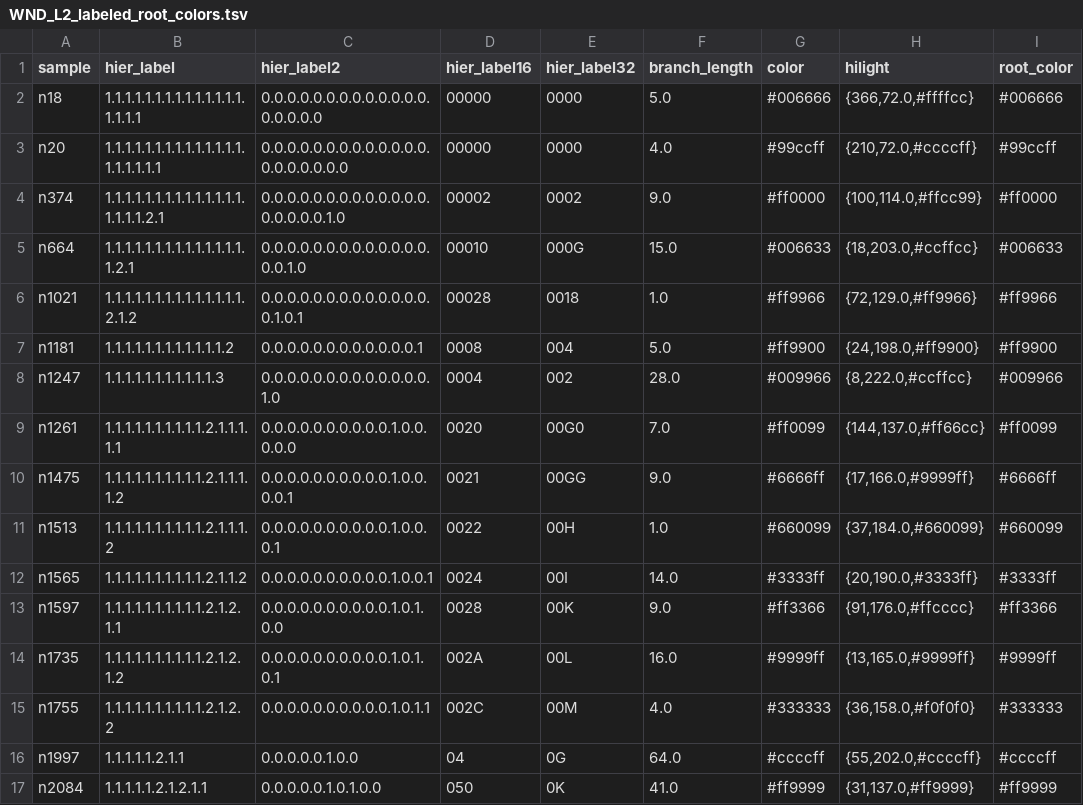
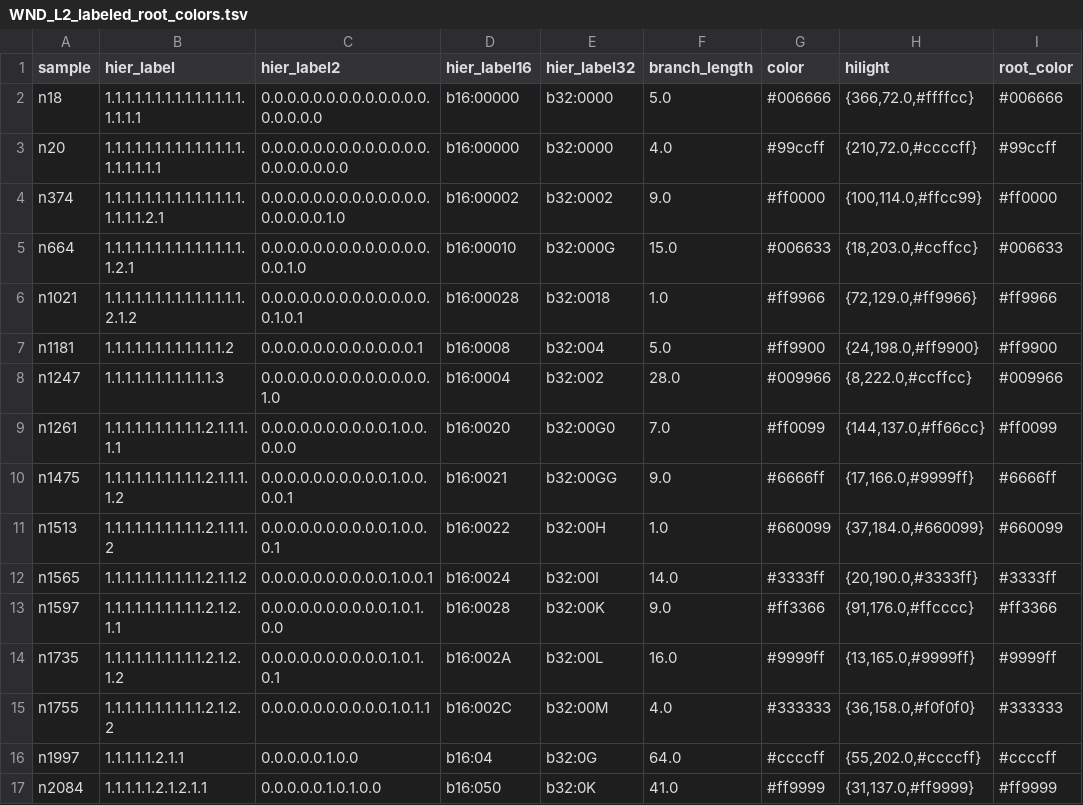
Before and after one commit to adipi71/newick-tools, a TSV file: output/WND_L2_labeled_root_colors.tsv, drawn as a sheet.

Commit message:
hier codes indicate base (16/32) prefix. mermaid diagram of  label_and_nexus.sh

```diff
--- a/output/WND_L2_labeled_root_colors.tsv
+++ b/output/WND_L2_labeled_root_colors.tsv
@@ -1,17 +1,17 @@
 sample	hier_label	hier_label2	hier_label16	hier_label32	branch_length	color	hilight	root_color
-n18	1.1.1.1.1.1.1.1.1.1.1.1.1.1.1.1.1.1	0.0.0.0.0.0.0.0.0.0.0.0.0.0.0.0.0.0	00000	0000	5.0	#006666	{366,72.0,#ffffcc}	#006666
-n20	1.1.1.1.1.1.1.1.1.1.1.1.1.1.1.1.1.1.1.1	0.0.0.0.0.0.0.0.0.0.0.0.0.0.0.0.0.0.0.0	00000	0000	4.0	#99ccff	{210,72.0,#ccccff}	#99ccff
-n374	1.1.1.1.1.1.1.1.1.1.1.1.1.1.1.1.1.1.2.1	0.0.0.0.0.0.0.0.0.0.0.0.0.0.0.0.0.0.1.0	00002	0002	9.0	#ff0000	{100,114.0,#ffcc99}	#ff0000
-n664	1.1.1.1.1.1.1.1.1.1.1.1.1.1.1.2.1	0.0.0.0.0.0.0.0.0.0.0.0.0.0.0.1.0	00010	000G	15.0	#006633	{18,203.0,#ccffcc}	#006633
-n1021	1.1.1.1.1.1.1.1.1.1.1.1.1.1.2.1.2	0.0.0.0.0.0.0.0.0.0.0.0.0.0.1.0.1	00028	0018	1.0	#ff9966	{72,129.0,#ff9966}	#ff9966
-n1181	1.1.1.1.1.1.1.1.1.1.1.1.2	0.0.0.0.0.0.0.0.0.0.0.0.1	0008	004	5.0	#ff9900	{24,198.0,#ff9900}	#ff9900
-n1247	1.1.1.1.1.1.1.1.1.1.1.3	0.0.0.0.0.0.0.0.0.0.0.0.0.1.0	0004	002	28.0	#009966	{8,222.0,#ccffcc}	#009966
-n1261	1.1.1.1.1.1.1.1.1.1.2.1.1.1.1.1	0.0.0.0.0.0.0.0.0.0.1.0.0.0.0.0	0020	00G0	7.0	#ff0099	{144,137.0,#ff66cc}	#ff0099
-n1475	1.1.1.1.1.1.1.1.1.1.2.1.1.1.1.2	0.0.0.0.0.0.0.0.0.0.1.0.0.0.0.1	0021	00GG	9.0	#6666ff	{17,166.0,#9999ff}	#6666ff
-n1513	1.1.1.1.1.1.1.1.1.1.2.1.1.1.2	0.0.0.0.0.0.0.0.0.0.1.0.0.0.1	0022	00H	1.0	#660099	{37,184.0,#660099}	#660099
-n1565	1.1.1.1.1.1.1.1.1.1.2.1.1.2	0.0.0.0.0.0.0.0.0.0.1.0.0.1	0024	00I	14.0	#3333ff	{20,190.0,#3333ff}	#3333ff
-n1597	1.1.1.1.1.1.1.1.1.1.2.1.2.1.1	0.0.0.0.0.0.0.0.0.0.1.0.1.0.0	0028	00K	9.0	#ff3366	{91,176.0,#ffcccc}	#ff3366
-n1735	1.1.1.1.1.1.1.1.1.1.2.1.2.1.2	0.0.0.0.0.0.0.0.0.0.1.0.1.0.1	002A	00L	16.0	#9999ff	{13,165.0,#9999ff}	#9999ff
-n1755	1.1.1.1.1.1.1.1.1.1.2.1.2.2	0.0.0.0.0.0.0.0.0.0.1.0.1.1	002C	00M	4.0	#333333	{36,158.0,#f0f0f0}	#333333
-n1997	1.1.1.1.1.2.1.1	0.0.0.0.0.1.0.0	04	0G	64.0	#ccccff	{55,202.0,#ccccff}	#ccccff
-n2084	1.1.1.1.1.2.1.2.1.1	0.0.0.0.0.1.0.1.0.0	050	0K	41.0	#ff9999	{31,137.0,#ff9999}	#ff9999
+n18	1.1.1.1.1.1.1.1.1.1.1.1.1.1.1.1.1.1	0.0.0.0.0.0.0.0.0.0.0.0.0.0.0.0.0.0	b16:00000	b32:0000	5.0	#006666	{366,72.0,#ffffcc}	#006666
+n20	1.1.1.1.1.1.1.1.1.1.1.1.1.1.1.1.1.1.1.1	0.0.0.0.0.0.0.0.0.0.0.0.0.0.0.0.0.0.0.0	b16:00000	b32:0000	4.0	#99ccff	{210,72.0,#ccccff}	#99ccff
+n374	1.1.1.1.1.1.1.1.1.1.1.1.1.1.1.1.1.1.2.1	0.0.0.0.0.0.0.0.0.0.0.0.0.0.0.0.0.0.1.0	b16:00002	b32:0002	9.0	#ff0000	{100,114.0,#ffcc99}	#ff0000
+n664	1.1.1.1.1.1.1.1.1.1.1.1.1.1.1.2.1	0.0.0.0.0.0.0.0.0.0.0.0.0.0.0.1.0	b16:00010	b32:000G	15.0	#006633	{18,203.0,#ccffcc}	#006633
+n1021	1.1.1.1.1.1.1.1.1.1.1.1.1.1.2.1.2	0.0.0.0.0.0.0.0.0.0.0.0.0.0.1.0.1	b16:00028	b32:0018	1.0	#ff9966	{72,129.0,#ff9966}	#ff9966
+n1181	1.1.1.1.1.1.1.1.1.1.1.1.2	0.0.0.0.0.0.0.0.0.0.0.0.1	b16:0008	b32:004	5.0	#ff9900	{24,198.0,#ff9900}	#ff9900
+n1247	1.1.1.1.1.1.1.1.1.1.1.3	0.0.0.0.0.0.0.0.0.0.0.0.0.1.0	b16:0004	b32:002	28.0	#009966	{8,222.0,#ccffcc}	#009966
+n1261	1.1.1.1.1.1.1.1.1.1.2.1.1.1.1.1	0.0.0.0.0.0.0.0.0.0.1.0.0.0.0.0	b16:0020	b32:00G0	7.0	#ff0099	{144,137.0,#ff66cc}	#ff0099
+n1475	1.1.1.1.1.1.1.1.1.1.2.1.1.1.1.2	0.0.0.0.0.0.0.0.0.0.1.0.0.0.0.1	b16:0021	b32:00GG	9.0	#6666ff	{17,166.0,#9999ff}	#6666ff
+n1513	1.1.1.1.1.1.1.1.1.1.2.1.1.1.2	0.0.0.0.0.0.0.0.0.0.1.0.0.0.1	b16:0022	b32:00H	1.0	#660099	{37,184.0,#660099}	#660099
+n1565	1.1.1.1.1.1.1.1.1.1.2.1.1.2	0.0.0.0.0.0.0.0.0.0.1.0.0.1	b16:0024	b32:00I	14.0	#3333ff	{20,190.0,#3333ff}	#3333ff
+n1597	1.1.1.1.1.1.1.1.1.1.2.1.2.1.1	0.0.0.0.0.0.0.0.0.0.1.0.1.0.0	b16:0028	b32:00K	9.0	#ff3366	{91,176.0,#ffcccc}	#ff3366
+n1735	1.1.1.1.1.1.1.1.1.1.2.1.2.1.2	0.0.0.0.0.0.0.0.0.0.1.0.1.0.1	b16:002A	b32:00L	16.0	#9999ff	{13,165.0,#9999ff}	#9999ff
+n1755	1.1.1.1.1.1.1.1.1.1.2.1.2.2	0.0.0.0.0.0.0.0.0.0.1.0.1.1	b16:002C	b32:00M	4.0	#333333	{36,158.0,#f0f0f0}	#333333
+n1997	1.1.1.1.1.2.1.1	0.0.0.0.0.1.0.0	b16:04	b32:0G	64.0	#ccccff	{55,202.0,#ccccff}	#ccccff
+n2084	1.1.1.1.1.2.1.2.1.1	0.0.0.0.0.1.0.1.0.0	b16:050	b32:0K	41.0	#ff9999	{31,137.0,#ff9999}	#ff9999
```
Also changed, not shown: 7 other files.
